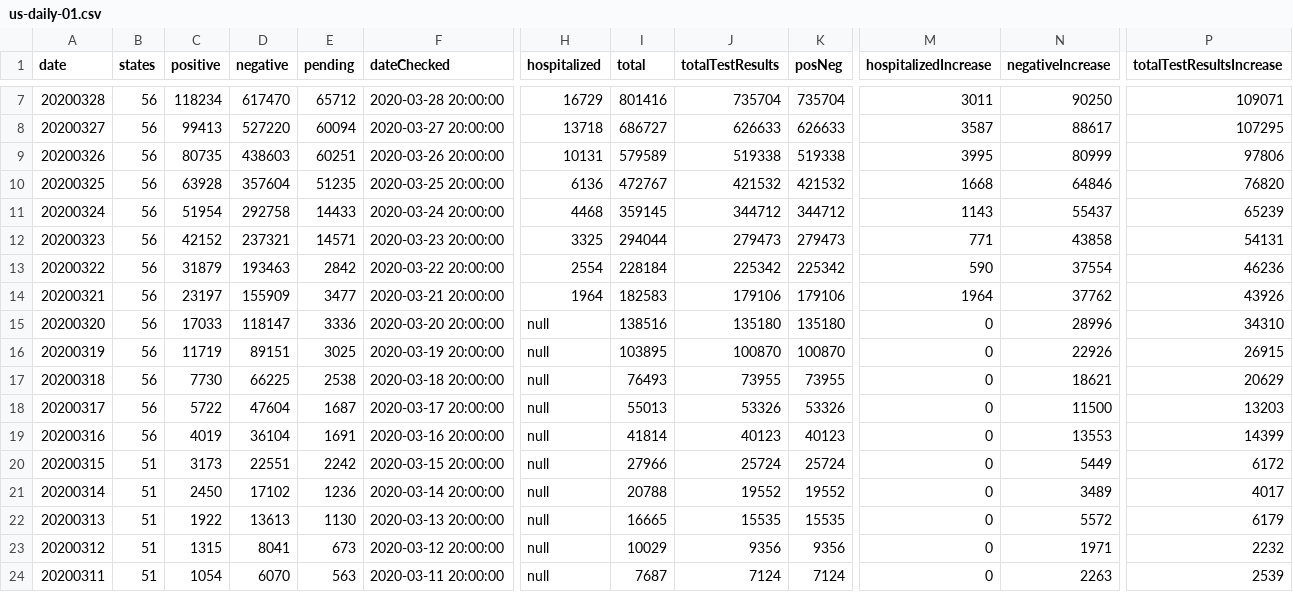
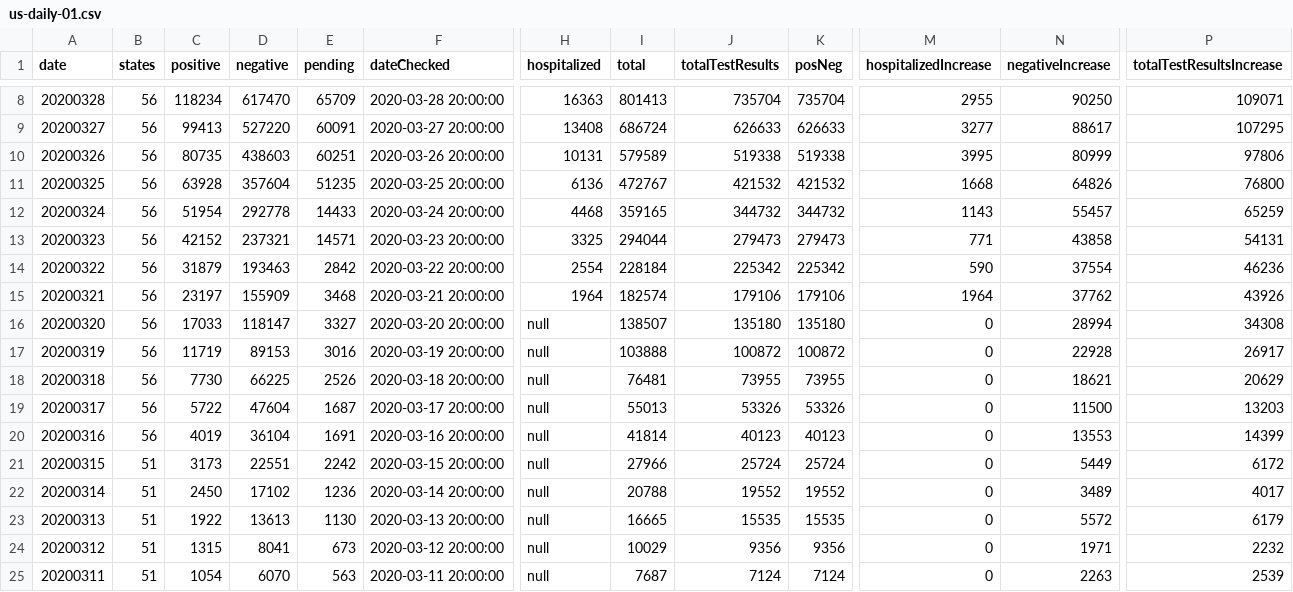
Before and after one commit to danap/ajqvue-covid19-tracking-db, a CSV file: data/us-daily/us-daily-01.csv, drawn as a sheet; only a part is shown, gaps mark what is left out; addresses are those after the commit; the diff covers the shown part only; the diff names each change by its address in the sheet, - before the commit and + after, or states it on an @@ line.

```diff
--- a/data/us-daily/us-daily-01.csv
+++ b/data/us-daily/us-daily-01.csv
-E8 (pending): 65712
+E8 (pending): 65709
-H8 (hospitalized): 16729
+H8 (hospitalized): 16363
-I8 (total): 801416
+I8 (total): 801413
-M8 (hospitalizedIncrease): 3011
+M8 (hospitalizedIncrease): 2955
-E9 (pending): 60094
+E9 (pending): 60091
-H9 (hospitalized): 13718
+H9 (hospitalized): 13408
-I9 (total): 686727
+I9 (total): 686724
-M9 (hospitalizedIncrease): 3587
+M9 (hospitalizedIncrease): 3277
-N11 (negativeIncrease): 64846
+N11 (negativeIncrease): 64826
-P11 (totalTestResultsIncrease): 76820
+P11 (totalTestResultsIncrease): 76800
-D12 (negative): 292758
+D12 (negative): 292778
-I12 (total): 359145
+I12 (total): 359165
-J12 (totalTestResults): 344712
+J12 (totalTestResults): 344732
-K12 (posNeg): 344712
+K12 (posNeg): 344732
-N12 (negativeIncrease): 55437
+N12 (negativeIncrease): 55457
-P12 (totalTestResultsIncrease): 65239
+P12 (totalTestResultsIncrease): 65259
-E15 (pending): 3477
+E15 (pending): 3468
-I15 (total): 182583
+I15 (total): 182574
-E16 (pending): 3336
+E16 (pending): 3327
-I16 (total): 138516
+I16 (total): 138507
-N16 (negativeIncrease): 28996
+N16 (negativeIncrease): 28994
-P16 (totalTestResultsIncrease): 34310
+P16 (totalTestResultsIncrease): 34308
-D17 (negative): 89151
+D17 (negative): 89153
-E17 (pending): 3025
+E17 (pending): 3016
-I17 (total): 103895
+I17 (total): 103888
-J17 (totalTestResults): 100870
+J17 (totalTestResults): 100872
-K17 (posNeg): 100870
+K17 (posNeg): 100872
-N17 (negativeIncrease): 22926
+N17 (negativeIncrease): 22928
-P17 (totalTestResultsIncrease): 26915
+P17 (totalTestResultsIncrease): 26917
-E18 (pending): 2538
+E18 (pending): 2526
-I18 (total): 76493
+I18 (total): 76481
```
Also changed, not shown: 1 added row and 22 edited cells elsewhere in this file, data/states-daily/states-daily-01.csv, data/us-daily/us-daily.csv, 3 other files.
